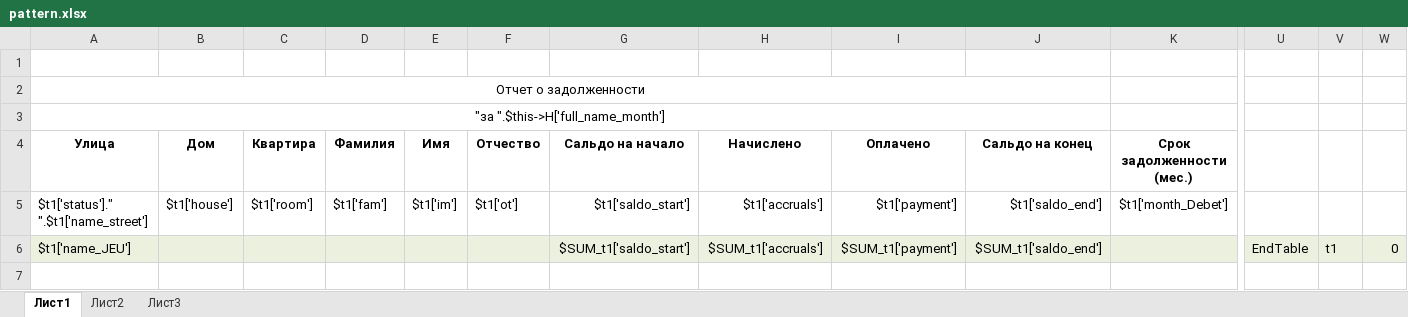
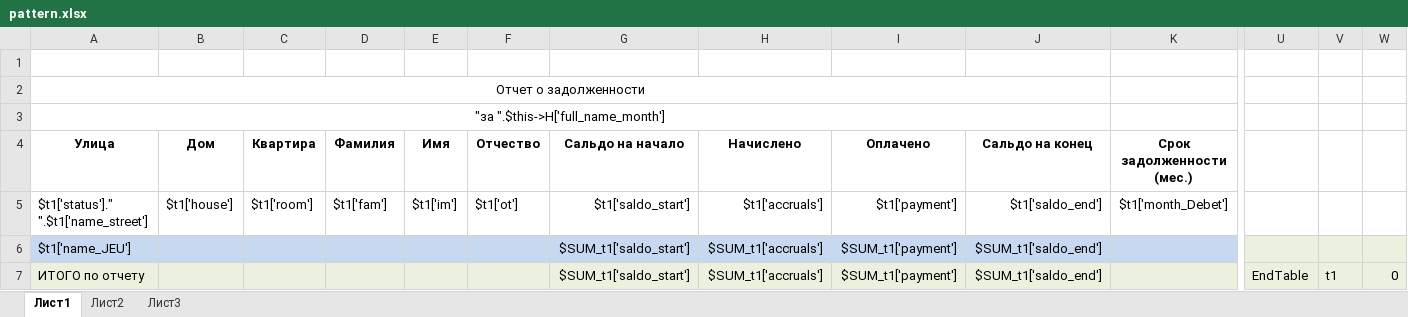
Before and after one commit to ddrsdram/REPORTS, an Excel workbook: Reports/Debt/Report1/pattern.xlsx, sheet Лист1, drawn as a sheet; only a part is shown, gaps mark what is left out; values as stored, in another font and other column widths than the file's, no borders; rows hold the shown columns only; the diff names each change by its address in the sheet, - before the commit and + after, or states it on an @@ line.

Commit message:
Добавлена итоговая строка в отчет

```diff
--- a/Reports/Debt/Report1/pattern.xlsx (sheet Лист1)
+++ b/Reports/Debt/Report1/pattern.xlsx (sheet Лист1)
-A6:K6 fill: #EBF1DE
+A6:K6 fill: #C6D9F1
-U6: EndTable
+U6: (empty)
-V6: t1
+V6: (empty)
-W6: 0
+W6: (empty)
+row 7: ИТОГО по отчету |  |  |  |  |  | $SUM_t1['saldo_start'] | $SUM_t1['accruals'] | $SUM_t1['payment'] | $SUM_t1['saldo_end'] |  | EndTable | t1 | 0
```
Also changed, not shown: Reports/RSO/Prokopevsk/Hot_pSector/Hot_pSector.xlsx.
